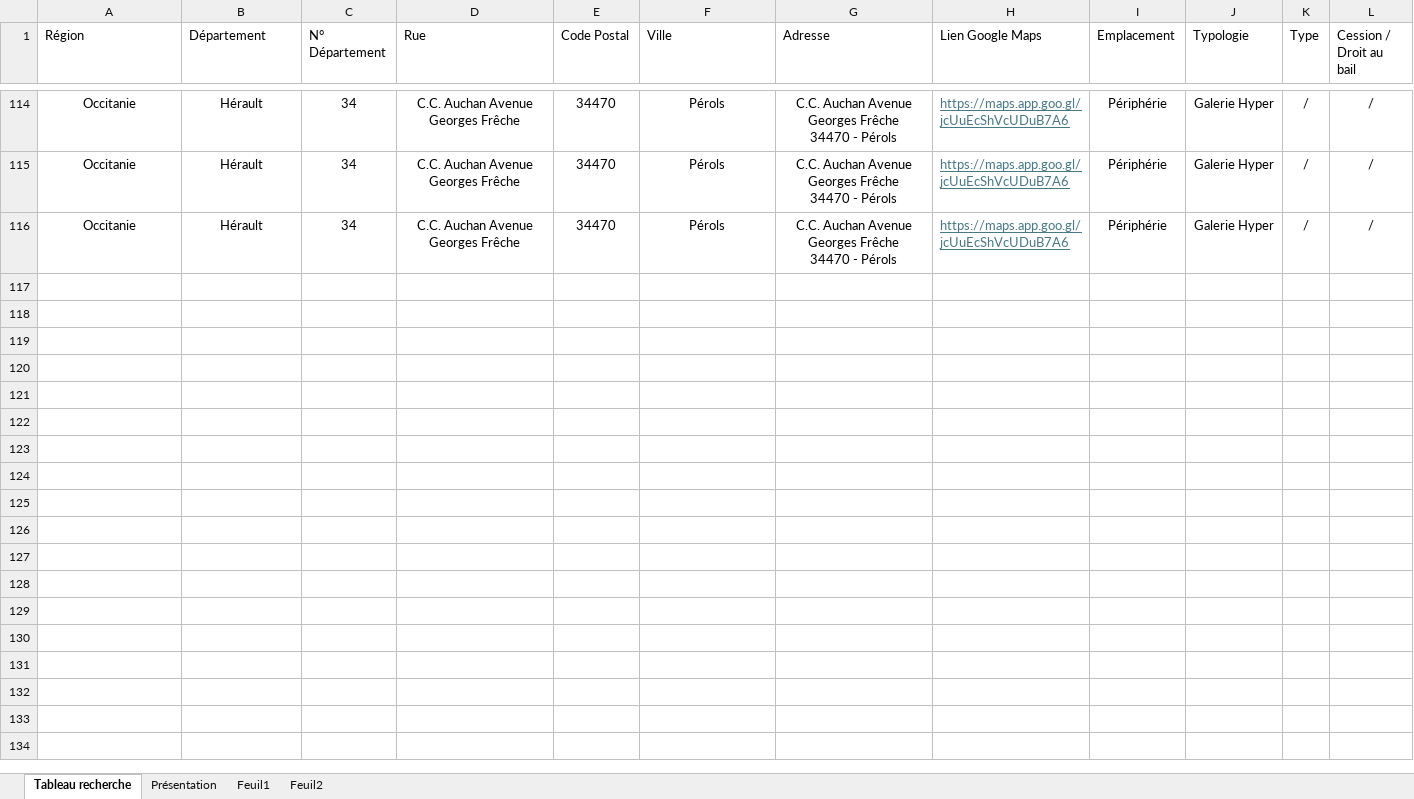
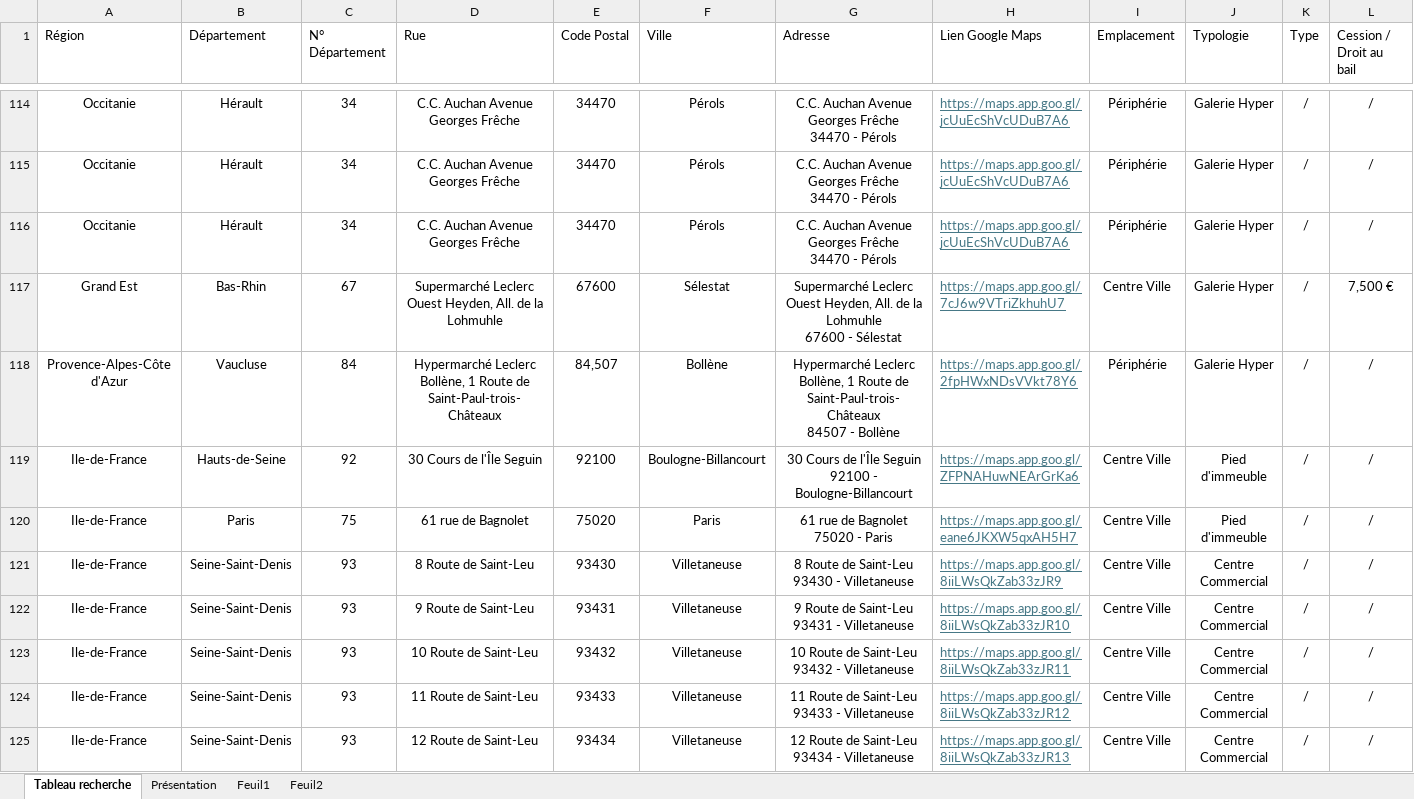
Before and after one commit to guillaume-smbg/SMBG-Carte-Interactive, an Excel workbook: Liste des lots.xlsx, sheet Tableau recherche, drawn as a sheet; only a part is shown, gaps mark what is left out; values as stored, in another font and other column widths than the file's, no borders; table styles not drawn; rows hold the shown columns only; ↵ is a line break in a cell; the diff covers the shown part only; the diff names each change by its address in the sheet, - before the commit and + after, or states it on an @@ line.

Commit message:
Add files via upload

```diff
--- a/Liste des lots.xlsx (sheet Tableau recherche)
+++ b/Liste des lots.xlsx (sheet Tableau recherche)
+row 117: Grand Est | Bas-Rhin | 67 | Supermarché Leclerc Ouest Heyden, All. de la Lohmuhle | 67600 | Sélestat | Supermarché Leclerc Ouest Heyden, All. de la Lohmuhle ↵ 67600 - Sélestat | https://maps.app.goo.gl/7cJ6w9VTriZkhuhU7 | Centre Ville | Galerie Hyper | / | 7,500 €
+row 118: Provence-Alpes-Côte d'Azur | Vaucluse | 84 | Hypermarché Leclerc Bollène, 1 Route de Saint-Paul-trois-Châteaux | 84,507 | Bollène | Hypermarché Leclerc Bollène, 1 Route de Saint-Paul-trois-Châteaux ↵ 84507 - Bollène | https://maps.app.goo.gl/2fpHWxNDsVVkt78Y6 | Périphérie | Galerie Hyper | / | /
+row 119: Ile-de-France | Hauts-de-Seine | 92 | 30 Cours de l'Île Seguin | 92100 | Boulogne-Billancourt | 30 Cours de l'Île Seguin ↵ 92100 - Boulogne-Billancourt | https://maps.app.goo.gl/ZFPNAHuwNEArGrKa6 | Centre Ville | Pied d'immeuble | / | /
+row 120: Ile-de-France | Paris | 75 | 61 rue de Bagnolet | 75020 | Paris | 61 rue de Bagnolet ↵ 75020 - Paris | https://maps.app.goo.gl/eane6JKXW5qxAH5H7 | Centre Ville | Pied d'immeuble | / | /
+row 121: Ile-de-France | Seine-Saint-Denis | 93 | 8 Route de Saint-Leu | 93430 | Villetaneuse | 8 Route de Saint-Leu ↵ 93430 - Villetaneuse | https://maps.app.goo.gl/8iiLWsQkZab33zJR9 | Centre Ville | Centre Commercial | / | /
+row 122: Ile-de-France | Seine-Saint-Denis | 93 | 9 Route de Saint-Leu | 93431 | Villetaneuse | 9 Route de Saint-Leu ↵ 93431 - Villetaneuse | https://maps.app.goo.gl/8iiLWsQkZab33zJR10 | Centre Ville | Centre Commercial | / | /
+row 123: Ile-de-France | Seine-Saint-Denis | 93 | 10 Route de Saint-Leu | 93432 | Villetaneuse | 10 Route de Saint-Leu ↵ 93432 - Villetaneuse | https://maps.app.goo.gl/8iiLWsQkZab33zJR11 | Centre Ville | Centre Commercial | / | /
+row 124: Ile-de-France | Seine-Saint-Denis | 93 | 11 Route de Saint-Leu | 93433 | Villetaneuse | 11 Route de Saint-Leu ↵ 93433 - Villetaneuse | https://maps.app.goo.gl/8iiLWsQkZab33zJR12 | Centre Ville | Centre Commercial | / | /
+row 125: Ile-de-France | Seine-Saint-Denis | 93 | 12 Route de Saint-Leu | 93434 | Villetaneuse | 12 Route de Saint-Leu ↵ 93434 - Villetaneuse | https://maps.app.goo.gl/8iiLWsQkZab33zJR13 | Centre Ville | Centre Commercial | / | /
```
Also changed, not shown: 26 added rows and 28 edited cells elsewhere in this sheet.
